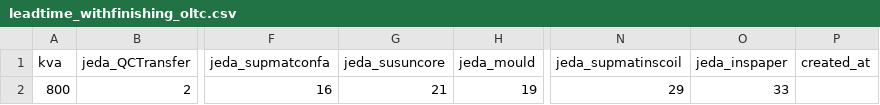
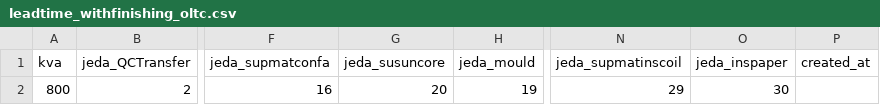
Before and after one commit to StevenLiong/supplychain, a CSV file: database/seeders/csv/leadtime_withfinishing_oltc.csv, drawn as a sheet; only a part is shown, gaps mark what is left out; the diff names each change by its address in the sheet, - before the commit and + after, or states it on an @@ line.

Commit message:
update breakdown GPA
Update MpsController & seeders leadtime_withfinishing_oltc

```diff
--- a/database/seeders/csv/leadtime_withfinishing_oltc.csv
+++ b/database/seeders/csv/leadtime_withfinishing_oltc.csv
-G2 (jeda_susuncore): 21
+G2 (jeda_susuncore): 20
-O2 (jeda_inspaper): 33
+O2 (jeda_inspaper): 30
```
Also changed, not shown: 1 other file.
